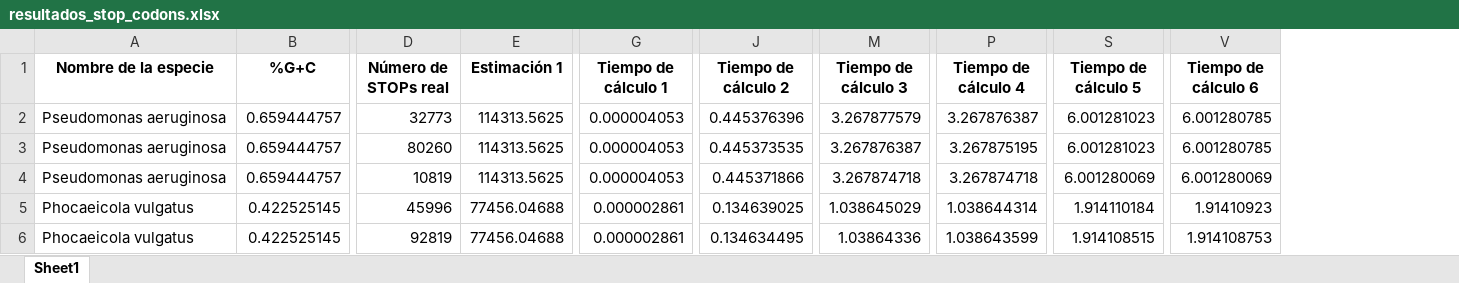
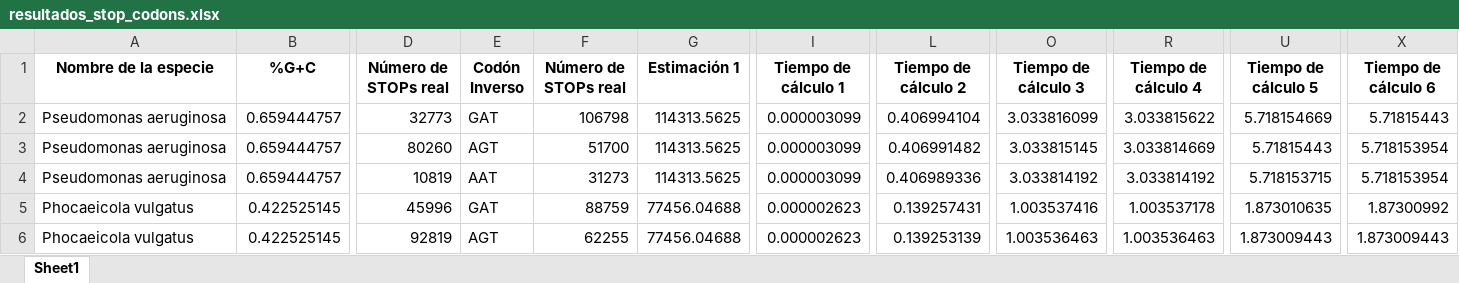
Before and after one commit to raimundo-osf/BP-Estimacion_CodonesSTOPs, an Excel workbook: resultados_stop_codons.xlsx, sheet Sheet1, drawn as a sheet; only a part is shown, gaps mark what is left out; values as stored, in another font and other column widths than the file's, no borders; addresses are those after the commit; the diff covers the shown part only; the diff names each change by its address in the sheet, - before the commit and + after, or states it on an @@ line.

Commit message:
Se agrega informacion sobre codones STOPs inversos -conteo de ultimo nt hacia 1er nt- y cantidad real asociada en tabla de resultados

```diff
--- a/resultados_stop_codons.xlsx (sheet Sheet1)
+++ b/resultados_stop_codons.xlsx (sheet Sheet1)
+column E (Codón Inverso), rows 2-6: GAT | AGT | AAT | GAT | AGT
+column F (Número de STOPs real), rows 2-6: 106798 | 51700 | 31273 | 88759 | 62255
-I2:I4 (Tiempo de cálculo 1): 0.000004053
+I2:I4 (Tiempo de cálculo 1): 0.000003099
-L2 (Tiempo de cálculo 2): 0.445376396
+L2 (Tiempo de cálculo 2): 0.406994104
-O2 (Tiempo de cálculo 3): 3.267877579
+O2 (Tiempo de cálculo 3): 3.033816099
-R2 (Tiempo de cálculo 4): 3.267876387
+R2 (Tiempo de cálculo 4): 3.033815622
-U2 (Tiempo de cálculo 5): 6.001281023
+U2 (Tiempo de cálculo 5): 5.718154669
-X2 (Tiempo de cálculo 6): 6.001280785
+X2 (Tiempo de cálculo 6): 5.71815443
-L3 (Tiempo de cálculo 2): 0.445373535
+L3 (Tiempo de cálculo 2): 0.406991482
-O3 (Tiempo de cálculo 3): 3.267876387
+O3 (Tiempo de cálculo 3): 3.033815145
-R3 (Tiempo de cálculo 4): 3.267875195
+R3 (Tiempo de cálculo 4): 3.033814669
-U3 (Tiempo de cálculo 5): 6.001281023
+U3 (Tiempo de cálculo 5): 5.71815443
-X3 (Tiempo de cálculo 6): 6.001280785
+X3 (Tiempo de cálculo 6): 5.718153954
-L4 (Tiempo de cálculo 2): 0.445371866
+L4 (Tiempo de cálculo 2): 0.406989336
-O4 (Tiempo de cálculo 3): 3.267874718
+O4 (Tiempo de cálculo 3): 3.033814192
-R4 (Tiempo de cálculo 4): 3.267874718
+R4 (Tiempo de cálculo 4): 3.033814192
-U4 (Tiempo de cálculo 5): 6.001280069
+U4 (Tiempo de cálculo 5): 5.718153715
-X4 (Tiempo de cálculo 6): 6.001280069
+X4 (Tiempo de cálculo 6): 5.718153954
-I5:I6 (Tiempo de cálculo 1): 0.000002861
+I5:I6 (Tiempo de cálculo 1): 0.000002623
-L5 (Tiempo de cálculo 2): 0.134639025
+L5 (Tiempo de cálculo 2): 0.139257431
-O5 (Tiempo de cálculo 3): 1.038645029
+O5 (Tiempo de cálculo 3): 1.003537416
-R5 (Tiempo de cálculo 4): 1.038644314
+R5 (Tiempo de cálculo 4): 1.003537178
-U5 (Tiempo de cálculo 5): 1.914110184
+U5 (Tiempo de cálculo 5): 1.873010635
-X5 (Tiempo de cálculo 6): 1.91410923
+X5 (Tiempo de cálculo 6): 1.87300992
-L6 (Tiempo de cálculo 2): 0.134634495
+L6 (Tiempo de cálculo 2): 0.139253139
-O6 (Tiempo de cálculo 3): 1.03864336
+O6 (Tiempo de cálculo 3): 1.003536463
-R6 (Tiempo de cálculo 4): 1.038643599
+R6 (Tiempo de cálculo 4): 1.003536463
-U6 (Tiempo de cálculo 5): 1.914108515
+U6 (Tiempo de cálculo 5): 1.873009443
-X6 (Tiempo de cálculo 6): 1.914108753
+X6 (Tiempo de cálculo 6): 1.873009443
```
Also changed, not shown: 1737 edited cells elsewhere in this sheet, 1 other file.
